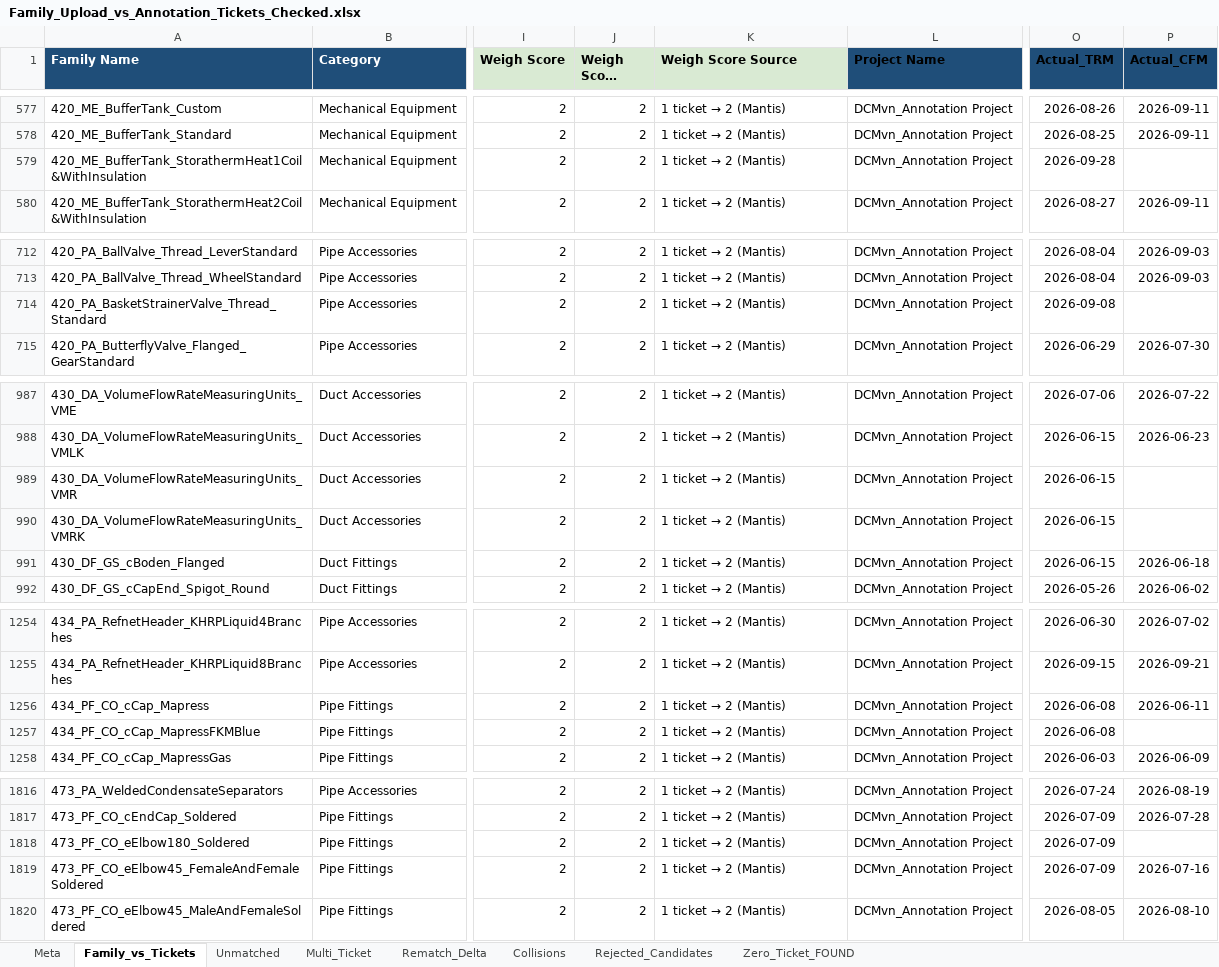
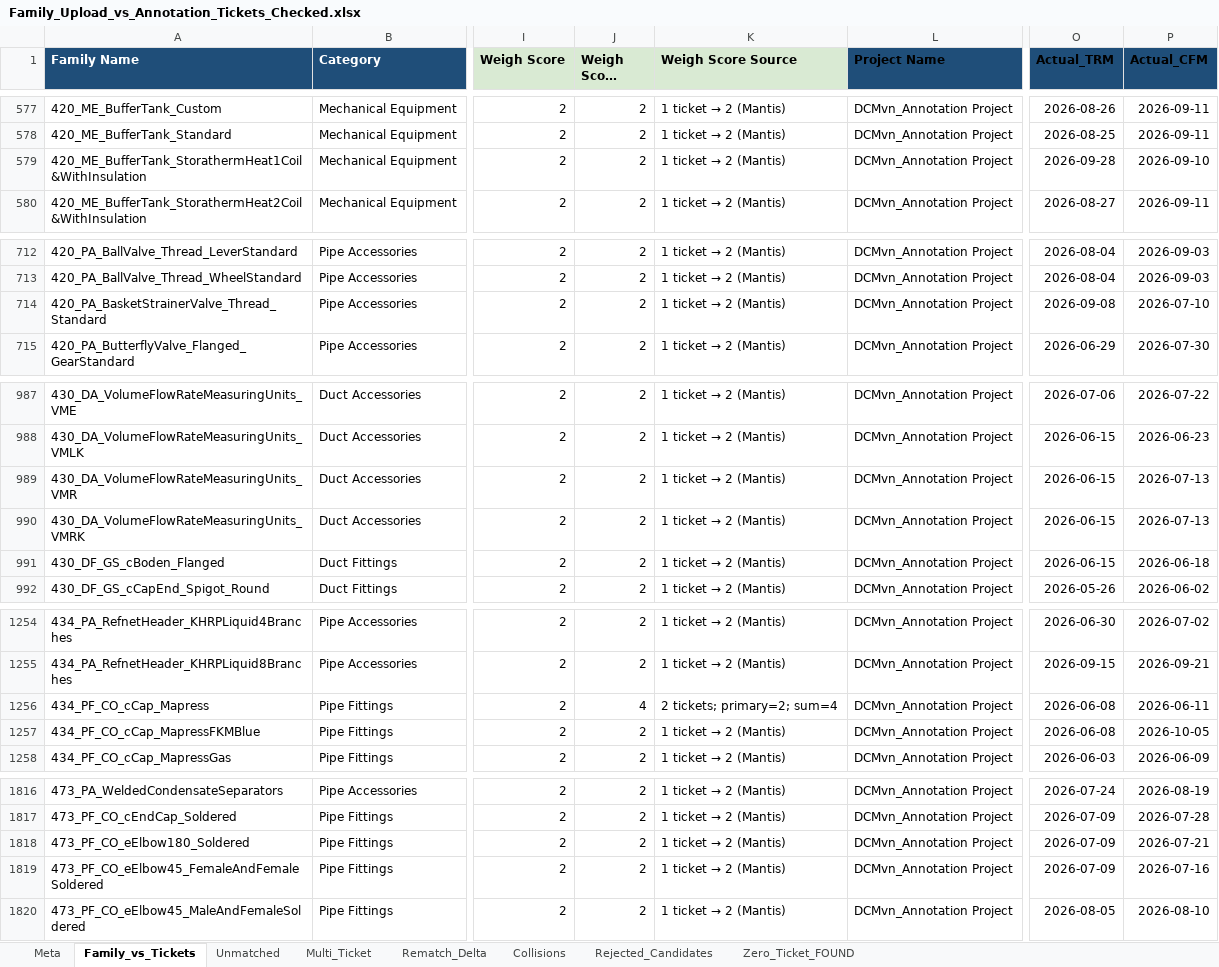
Before and after one commit to HuyDamDCMvn/PMP_Project_Report, an Excel workbook: RawSource/Family_Upload_vs_Annotation_Tickets_Checked.xlsx, sheet Family_vs_Tickets, drawn as a sheet; only a part is shown, gaps mark what is left out; long unchanged cells end in …; values as stored, in another font and other column widths than the file's, no borders; the diff covers the shown part only; the diff names each change by its address in the sheet, - before the commit and + after, or states it on an @@ line.

```diff
--- a/RawSource/Family_Upload_vs_Annotation_Tickets_Checked.xlsx (sheet Family_vs_Tickets)
+++ b/RawSource/Family_Upload_vs_Annotation_Tickets_Checked.xlsx (sheet Family_vs_Tickets)
-P579 (Actual_CFM): (empty)
+P579 (Actual_CFM): 2026-09-10
-P714 (Actual_CFM): (empty)
+P714 (Actual_CFM): 2026-07-10
-P989:P990 (Actual_CFM): (empty)
+P989:P990 (Actual_CFM): 2026-07-13
-J1256 (Weigh Score Sum): 2
+J1256 (Weigh Score Sum): 4
@@ K1256 (Weigh Score Source): 1 ticket → 2 (Mantis) → 2 tickets; primary=2; sum=4 @@
-P1257 (Actual_CFM): (empty)
+P1257 (Actual_CFM): 2026-10-05
-P1818 (Actual_CFM): (empty)
+P1818 (Actual_CFM): 2026-07-21
```
Also changed, not shown: 1 edited cell elsewhere in this sheet, sheet Meta.
